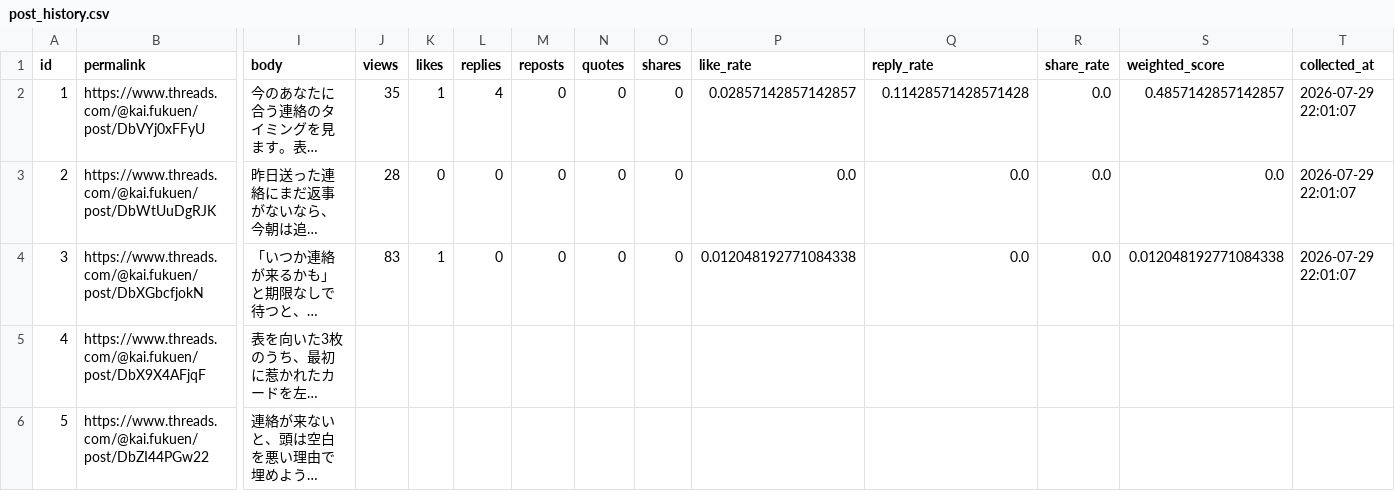
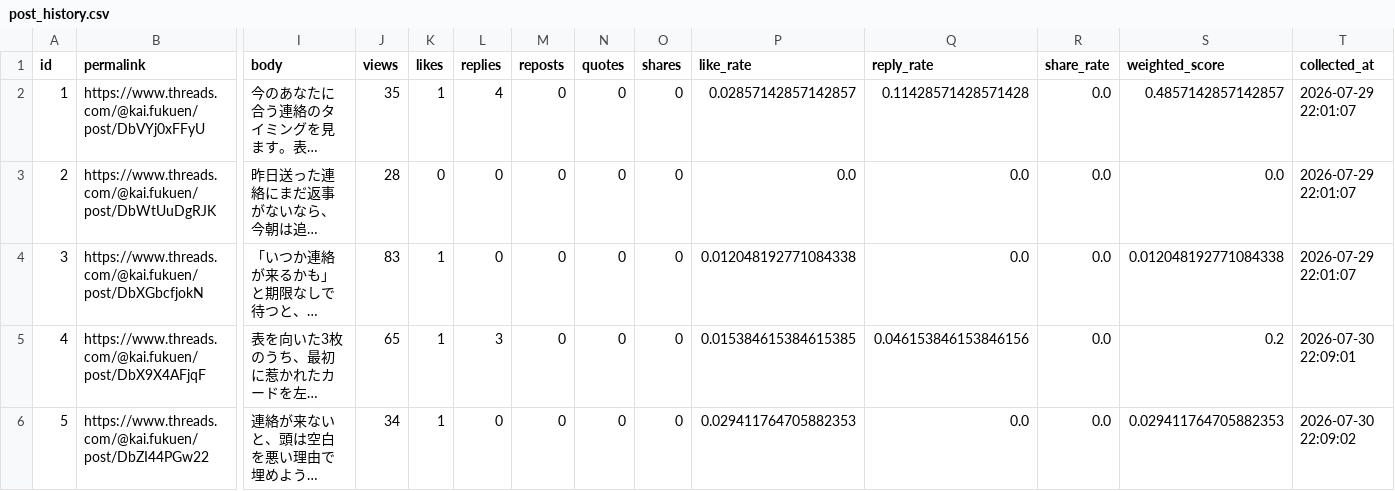
Before and after one commit to c2081540-commits/kai-threads-automation, a CSV file: data/post_history.csv, drawn as a sheet; only a part is shown, gaps mark what is left out; long unchanged cells end in …; the diff covers the shown part only; the diff names each change by its address in the sheet, - before the commit and + after, or states it on an @@ line.

```diff
--- a/data/post_history.csv
+++ b/data/post_history.csv
-J5 (views): (empty)
+J5 (views): 65
-K5:K6 (likes): (empty)
+K5:K6 (likes): 1
-L5 (replies): (empty)
+L5 (replies): 3
-M5:M6 (reposts): (empty)
+M5:M6 (reposts): 0
-N5:N6 (quotes): (empty)
+N5:N6 (quotes): 0
-O5:O6 (shares): (empty)
+O5:O6 (shares): 0
-P5 (like_rate): (empty)
+P5 (like_rate): 0.015384615384615385
-Q5 (reply_rate): (empty)
+Q5 (reply_rate): 0.046153846153846156
-R5:R6 (share_rate): (empty)
+R5:R6 (share_rate): 0.0
-S5 (weighted_score): (empty)
+S5 (weighted_score): 0.2
-T5 (collected_at): (empty)
+T5 (collected_at): 2026-07-30 22:09:01
-J6 (views): (empty)
+J6 (views): 34
-L6 (replies): (empty)
+L6 (replies): 0
-P6 (like_rate): (empty)
+P6 (like_rate): 0.029411764705882353
-Q6 (reply_rate): (empty)
+Q6 (reply_rate): 0.0
-S6 (weighted_score): (empty)
+S6 (weighted_score): 0.029411764705882353
-T6 (collected_at): (empty)
+T6 (collected_at): 2026-07-30 22:09:02
```
Also changed, not shown: 3 added rows elsewhere in this file, 2 other files.
